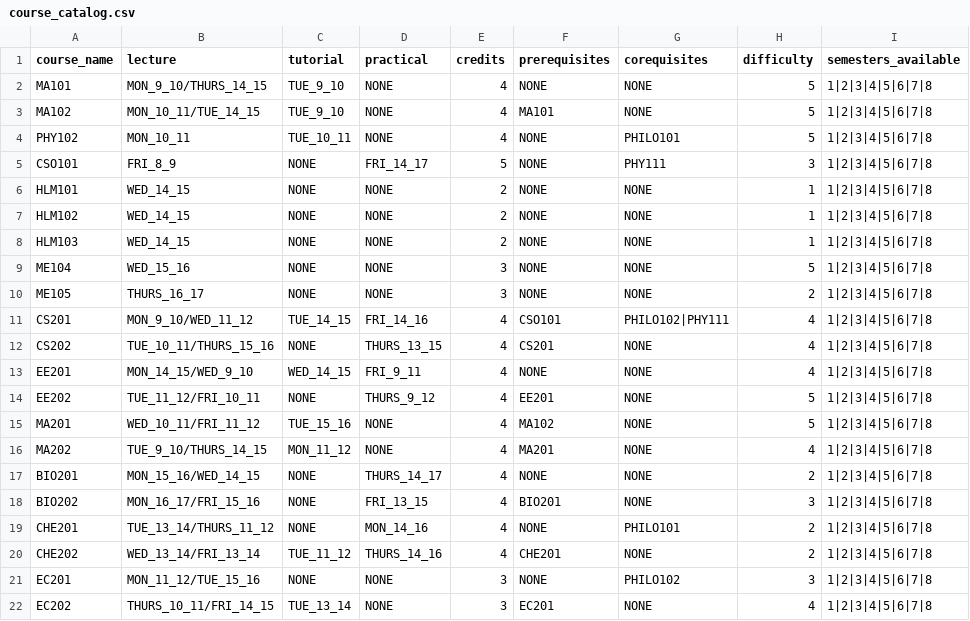
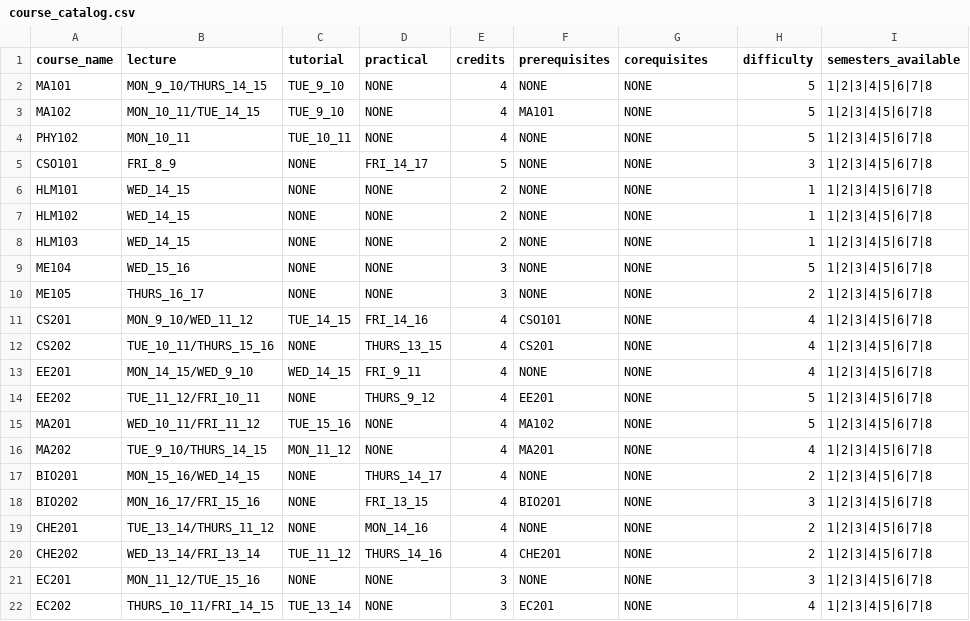
Before and after one commit to asmitahargudephy25-cmd/Course-Optimizer, a CSV file: course_catalog.csv, drawn as a sheet.

```diff
--- a/course_catalog.csv
+++ b/course_catalog.csv
@@ -3,4 +3,4 @@ MA101,MON_9_10/THURS_14_15,TUE_9_10,NONE,4,NONE,NONE,5,1|2|3|4|5|6|7|8
 MA102,MON_10_11/TUE_14_15,TUE_9_10,NONE,4,MA101,NONE,5,1|2|3|4|5|6|7|8
-PHY102,MON_10_11,TUE_10_11,NONE,4,NONE,PHILO101,5,1|2|3|4|5|6|7|8
-CSO101,FRI_8_9,NONE,FRI_14_17,5,NONE,PHY111,3,1|2|3|4|5|6|7|8
+PHY102,MON_10_11,TUE_10_11,NONE,4,NONE,NONE,5,1|2|3|4|5|6|7|8
+CSO101,FRI_8_9,NONE,FRI_14_17,5,NONE,NONE,3,1|2|3|4|5|6|7|8
 HLM101,WED_14_15,NONE,NONE,2,NONE,NONE,1,1|2|3|4|5|6|7|8
@@ -10,3 +10,3 @@ ME104,WED_15_16,NONE,NONE,3,NONE,NONE,5,1|2|3|4|5|6|7|8
 ME105,THURS_16_17,NONE,NONE,3,NONE,NONE,2,1|2|3|4|5|6|7|8
-CS201,MON_9_10/WED_11_12,TUE_14_15,FRI_14_16,4,CSO101,PHILO102|PHY111,4,1|2|3|4|5|6|7|8
+CS201,MON_9_10/WED_11_12,TUE_14_15,FRI_14_16,4,CSO101,NONE,4,1|2|3|4|5|6|7|8
 CS202,TUE_10_11/THURS_15_16,NONE,THURS_13_15,4,CS201,NONE,4,1|2|3|4|5|6|7|8
@@ -18,5 +18,5 @@ BIO201,MON_15_16/WED_14_15,NONE,THURS_14_17,4,NONE,NONE,2,1|2|3|4|5|6|7|8
 BIO202,MON_16_17/FRI_15_16,NONE,FRI_13_15,4,BIO201,NONE,3,1|2|3|4|5|6|7|8
-CHE201,TUE_13_14/THURS_11_12,NONE,MON_14_16,4,NONE,PHILO101,2,1|2|3|4|5|6|7|8
+CHE201,TUE_13_14/THURS_11_12,NONE,MON_14_16,4,NONE,NONE,2,1|2|3|4|5|6|7|8
 CHE202,WED_13_14/FRI_13_14,TUE_11_12,THURS_14_16,4,CHE201,NONE,2,1|2|3|4|5|6|7|8
-EC201,MON_11_12/TUE_15_16,NONE,NONE,3,NONE,PHILO102,3,1|2|3|4|5|6|7|8
+EC201,MON_11_12/TUE_15_16,NONE,NONE,3,NONE,NONE,3,1|2|3|4|5|6|7|8
 EC202,THURS_10_11/FRI_14_15,TUE_13_14,NONE,3,EC201,NONE,4,1|2|3|4|5|6|7|8
```
Also changed, not shown: 1 other file.
